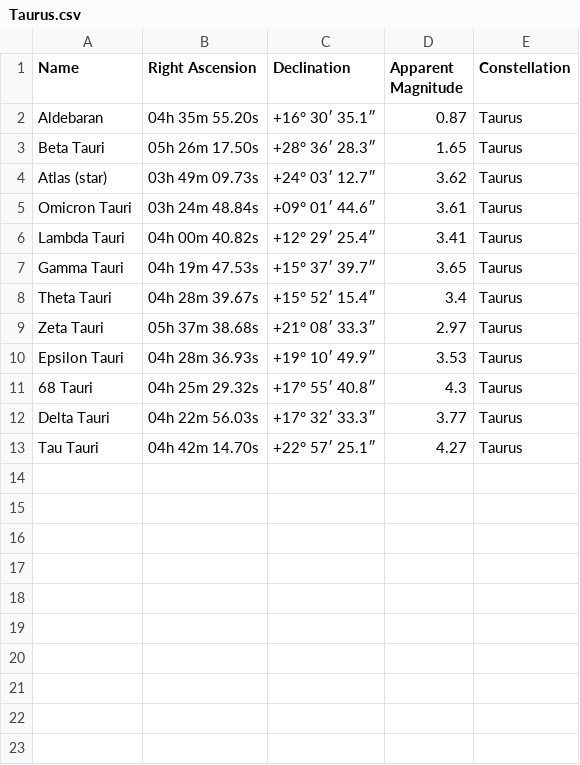
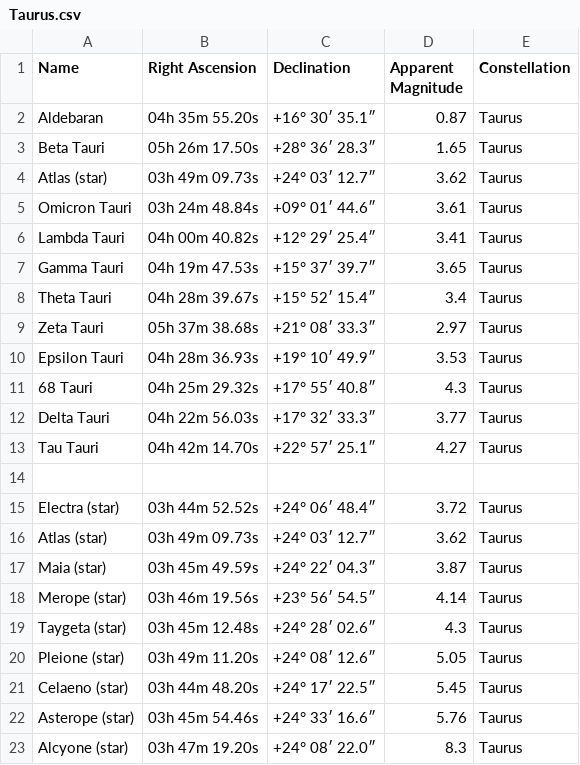
Before and after one commit to BancRoland/Python, a CSV file: constellations/zodiac/constellations/prev/Taurus.csv, drawn as a sheet; the diff names each change by its address in the sheet, - before the commit and + after, or states it on an @@ line.

```diff
--- a/constellations/zodiac/constellations/prev/Taurus.csv
+++ b/constellations/zodiac/constellations/prev/Taurus.csv
+row 14: (empty)
+row 15: Electra (star) | 03h 44m 52.52s | +24° 06′ 48.4″ | 3.72 | Taurus
+row 16: Atlas (star) | 03h 49m 09.73s | +24° 03′ 12.7″ | 3.62 | Taurus
+row 17: Maia (star) | 03h 45m 49.59s | +24° 22′ 04.3″ | 3.87 | Taurus
+row 18: Merope (star) | 03h 46m 19.56s | +23° 56′ 54.5″ | 4.14 | Taurus
+row 19: Taygeta (star) | 03h 45m 12.48s | +24° 28′ 02.6″ | 4.3 | Taurus
+row 20: Pleione (star) | 03h 49m 11.20s | +24° 08′ 12.6″ | 5.05 | Taurus
+row 21: Celaeno (star) | 03h 44m 48.20s | +24° 17′ 22.5″ | 5.45 | Taurus
+row 22: Asterope (star) | 03h 45m 54.46s | +24° 33′ 16.6″ | 5.76 | Taurus
+row 23: Alcyone (star) | 03h 47m 19.20s | +24° 08′ 22.0″ | 8.3 | Taurus
```
Also changed, not shown: 18 other files.
